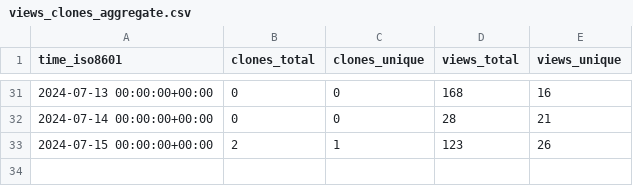
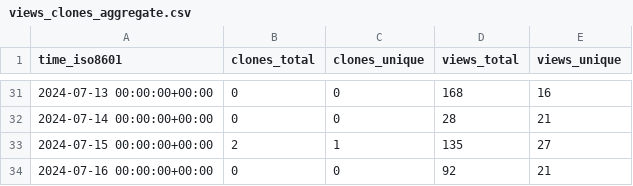
Before and after one commit to vishal2376/snaptick, a CSV file: vishal2376/snaptick/ghrs-data/views_clones_aggregate.csv, drawn as a sheet; only a part is shown, gaps mark what is left out.

```diff
--- a/vishal2376/snaptick/ghrs-data/views_clones_aggregate.csv
+++ b/vishal2376/snaptick/ghrs-data/views_clones_aggregate.csv
@@ -32,2 +32,3 @@ time_iso8601,clones_total,clones_unique,views_total,views_unique
 2024-07-14 00:00:00+00:00,0,0,28,21
-2024-07-15 00:00:00+00:00,2,1,123,26
+2024-07-15 00:00:00+00:00,2,1,135,27
+2024-07-16 00:00:00+00:00,0,0,92,21
```
Also changed, not shown: 1 other file.
